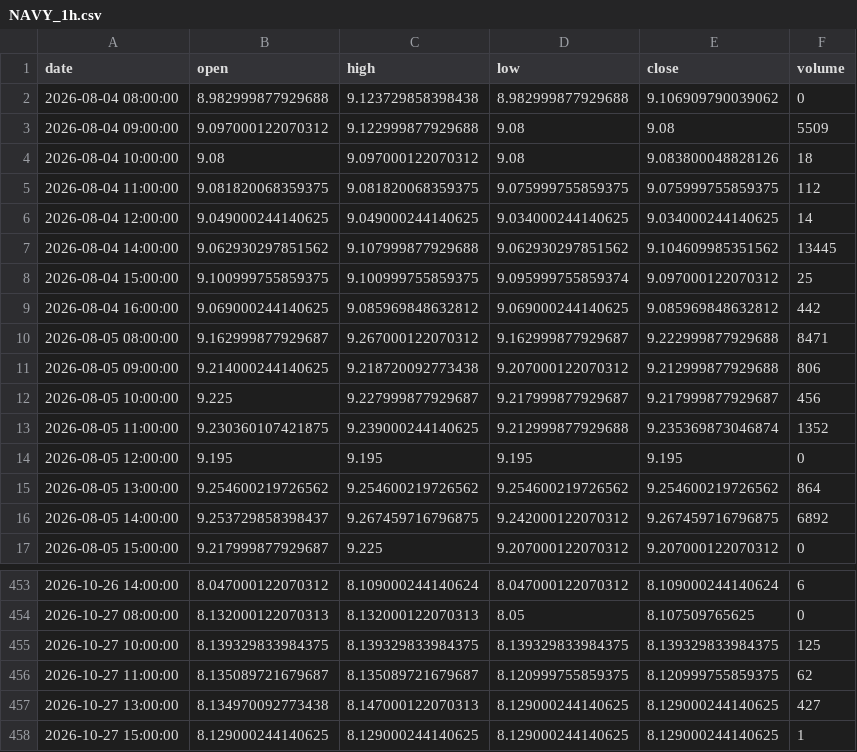
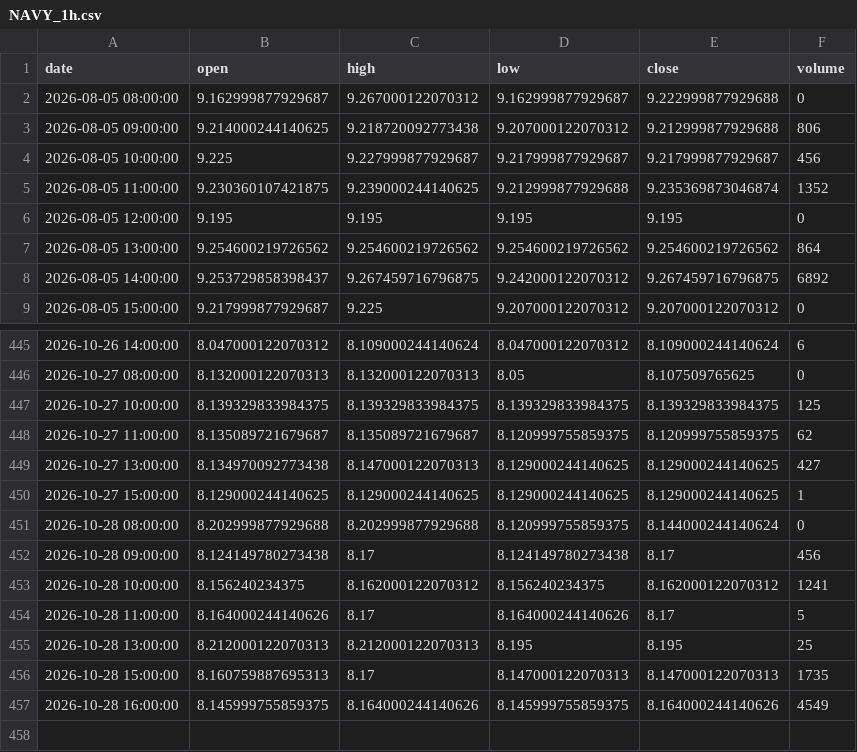
Before and after one commit to grahamgourlay-prog/Fortress2026, a CSV file: chart-pipeline/portfolio_data/NAVY_1h.csv, drawn as a sheet; only a part is shown, gaps mark what is left out.

Commit message:
chore: scheduled chart refresh 2026-10-29 UTC

```diff
--- a/chart-pipeline/portfolio_data/NAVY_1h.csv
+++ b/chart-pipeline/portfolio_data/NAVY_1h.csv
@@ -1,11 +1,3 @@
 date,open,high,low,close,volume
-2026-08-04 08:00:00,8.982999877929688,9.123729858398438,8.982999877929688,9.106909790039062,0
-2026-08-04 09:00:00,9.097000122070312,9.122999877929688,9.08,9.08,5509
-2026-08-04 10:00:00,9.08,9.097000122070312,9.08,9.083800048828126,18
-2026-08-04 11:00:00,9.081820068359375,9.081820068359375,9.075999755859375,9.075999755859375,112
-2026-08-04 12:00:00,9.049000244140625,9.049000244140625,9.034000244140625,9.034000244140625,14
-2026-08-04 14:00:00,9.062930297851562,9.107999877929688,9.062930297851562,9.104609985351562,13445
-2026-08-04 15:00:00,9.100999755859375,9.100999755859375,9.095999755859374,9.097000122070312,25
-2026-08-04 16:00:00,9.069000244140625,9.085969848632812,9.069000244140625,9.085969848632812,442
-2026-08-05 08:00:00,9.162999877929687,9.267000122070312,9.162999877929687,9.222999877929688,8471
+2026-08-05 08:00:00,9.162999877929687,9.267000122070312,9.162999877929687,9.222999877929688,0
 2026-08-05 09:00:00,9.214000244140625,9.218720092773438,9.207000122070312,9.212999877929688,806
@@ -458 +450,8 @@ date,open,high,low,close,volume
 2026-10-27 15:00:00,8.129000244140625,8.129000244140625,8.129000244140625,8.129000244140625,1
+2026-10-28 08:00:00,8.202999877929688,8.202999877929688,8.120999755859375,8.144000244140624,0
+2026-10-28 09:00:00,8.124149780273438,8.17,8.124149780273438,8.17,456
+2026-10-28 10:00:00,8.156240234375,8.162000122070312,8.156240234375,8.162000122070312,1241
+2026-10-28 11:00:00,8.164000244140626,8.17,8.164000244140626,8.17,5
+2026-10-28 13:00:00,8.212000122070313,8.212000122070313,8.195,8.195,25
+2026-10-28 15:00:00,8.160759887695313,8.17,8.147000122070313,8.147000122070313,1735
+2026-10-28 16:00:00,8.145999755859375,8.164000244140626,8.145999755859375,8.164000244140626,4549
```
Also changed, not shown: chart-pipeline/portfolio_data/COPG_1day.csv, chart-pipeline/portfolio_data/CYBP_1h.csv, 34 other files.
